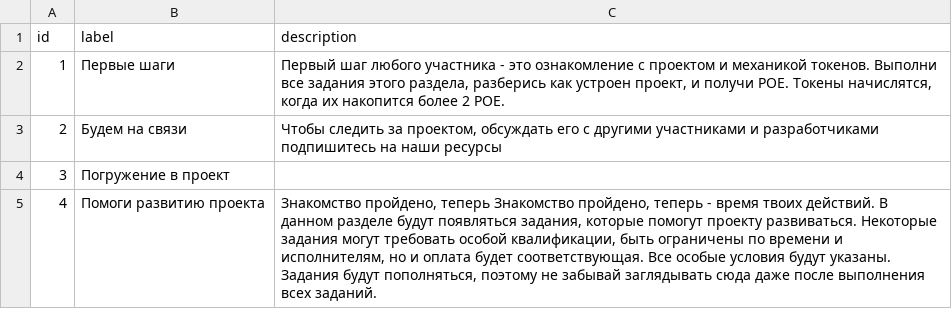
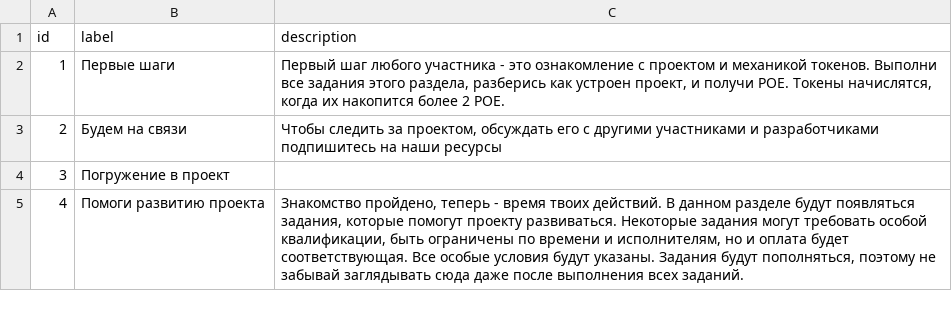
Before and after one commit to PortalNetworkDev/telegram_app_network_back, a CSV file: db/catsimport.csv, drawn as a sheet.

Commit message:
typo corrected

```diff
--- a/db/catsimport.csv
+++ b/db/catsimport.csv
@@ -4,2 +4,2 @@ id,label,description
 3,Погружение в проект,
-4,Помоги развитию проекта,"Знакомство пройдено, теперь Знакомство пройдено, теперь - время твоих действий. В данном разделе будут появляться задания, которые помогут проекту развиваться. Некоторые задания могут требовать особой квалификации, быть ограничены по времени и исполнителям, но и оплата будет соответствующая. Все особые условия будут указаны. Задания будут пополняться, поэтому не забывай заглядывать сюда даже после выполнения всех заданий."
+4,Помоги развитию проекта,"Знакомство пройдено, теперь - время твоих действий. В данном разделе будут появляться задания, которые помогут проекту развиваться. Некоторые задания могут требовать особой квалификации, быть ограничены по времени и исполнителям, но и оплата будет соответствующая. Все особые условия будут указаны. Задания будут пополняться, поэтому не забывай заглядывать сюда даже после выполнения всех заданий."
```
